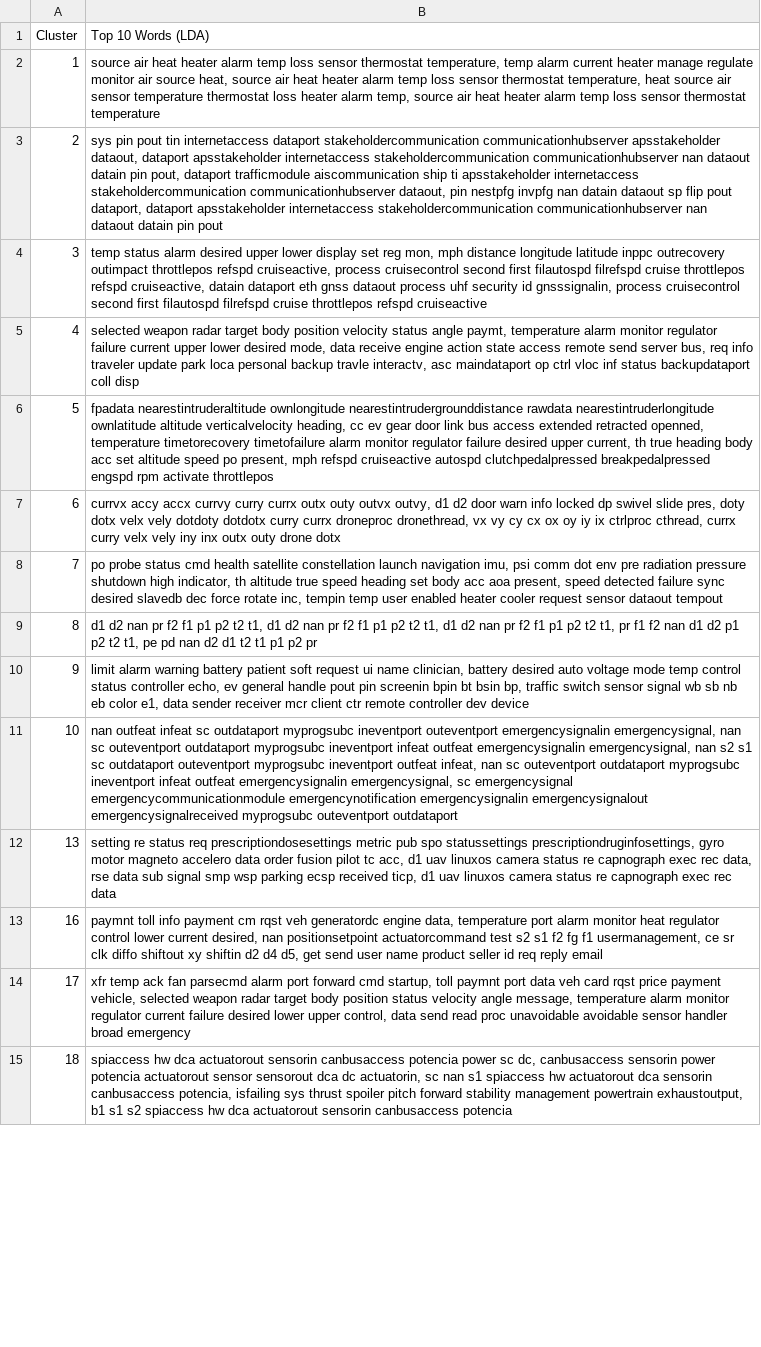
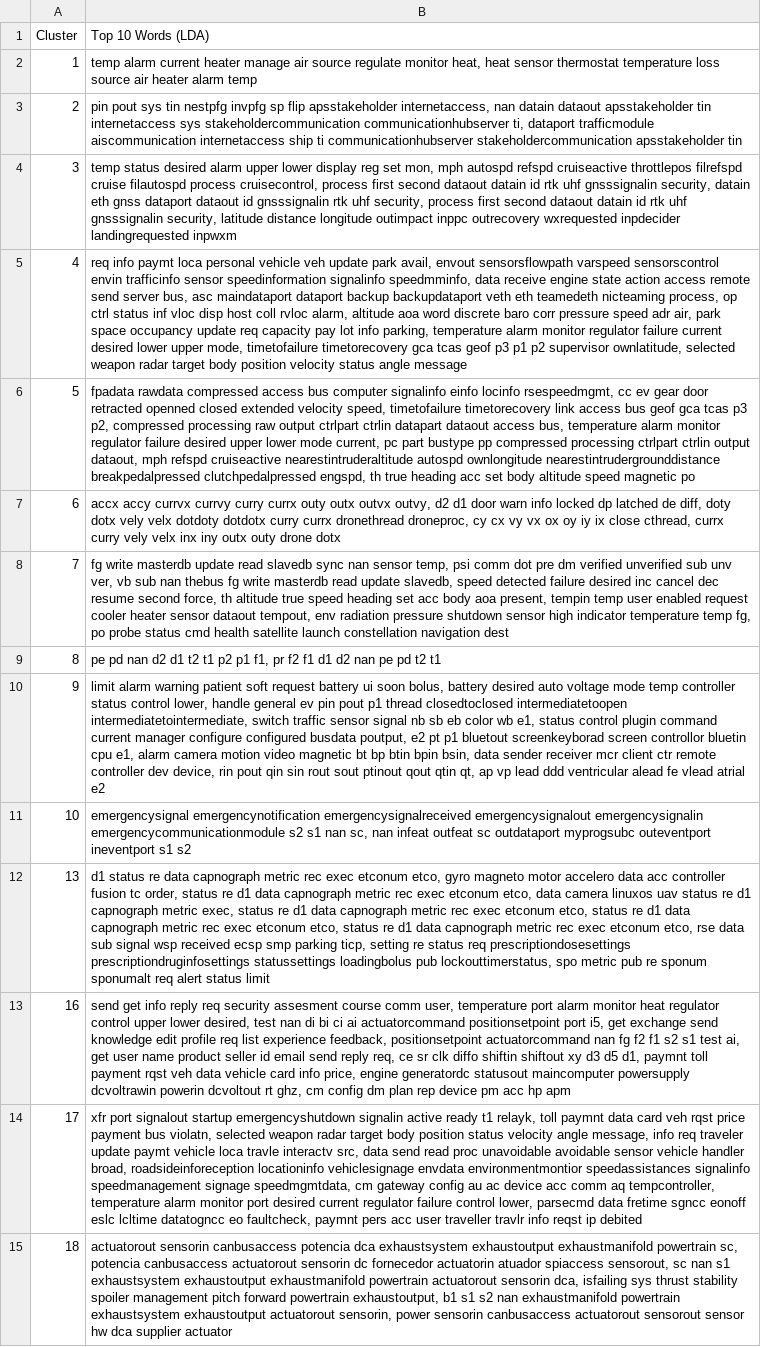
Before and after one commit to MarcoDiCapua/AADL_Labelling, a CSV file: output/Algorithm/LDA/Combined_Top_10_LDA.csv, drawn as a sheet; only a part is shown; the diff covers the shown part only; the diff names each change by its address in the sheet, - before the commit and + after, or states it on an @@ line.

Commit message:
added perplexity as metric to determine optimal number of TOPICS for LDA

```diff
--- a/output/Algorithm/LDA/Combined_Top_10_LDA.csv
+++ b/output/Algorithm/LDA/Combined_Top_10_LDA.csv
-B2 (Top 10 Words (LDA)): source air heat heater alarm temp loss sensor thermostat temperature, temp alarm current heater manage regulate monitor air source heat, source air heat heater alarm temp loss sensor thermostat temperature, heat source air sensor temperature thermostat loss heater alarm temp, source air heat heater alarm temp loss sensor thermostat temperature
+B2 (Top 10 Words (LDA)): temp alarm current heater manage air source regulate monitor heat, heat sensor thermostat temperature loss source air heater alarm temp
-B3 (Top 10 Words (LDA)): sys pin pout tin internetaccess dataport stakeholdercommunication communicationhubserver apsstakeholder dataout, dataport apsstakeholder internetaccess stakeholdercommunication communicationhubserver nan dataout datain pin pout, dataport trafficmodule aiscommunication ship ti apsstakeholder internetaccess stakeholdercommunication communicationhubserver dataout, pin nestpfg invpfg nan datain dataout sp flip pout dataport, dataport apsstakeholder internetaccess stakeholdercommunication communicationhubserver nan dataout datain pin pout
+B3 (Top 10 Words (LDA)): pin pout sys tin nestpfg invpfg sp flip apsstakeholder internetaccess, nan datain dataout apsstakeholder tin internetaccess sys stakeholdercommunication communicationhubserver ti, dataport trafficmodule aiscommunication internetaccess ship ti communicationhubserver stakeholdercommunication apsstakeholder tin
-B4 (Top 10 Words (LDA)): temp status alarm desired upper lower display set reg mon, mph distance longitude latitude inppc outrecovery outimpact throttlepos refspd cruiseactive, process cruisecontrol second first filautospd filrefspd cruise throttlepos refspd cruiseactive, datain dataport eth gnss dataout process uhf security id gnsssignalin, process cruisecontrol second first filautospd filrefspd cruise throttlepos refspd cruiseactive
+B4 (Top 10 Words (LDA)): temp status desired alarm upper lower display reg set mon, mph autospd refspd cruiseactive throttlepos filrefspd cruise filautospd process cruisecontrol, process first second dataout datain id rtk uhf gnsssignalin security, datain eth gnss dataport dataout id gnsssignalin rtk uhf security, process first second dataout datain id rtk uhf gnsssignalin security, latitude distance longitude outimpact inppc outrecovery wxrequested inpdecider landingrequested inpwxm
-B5 (Top 10 Words (LDA)): selected weapon radar target body position velocity status angle paymt, temperature alarm monitor regulator failure current upper lower desired mode, data receive engine action state access remote send server bus, req info traveler update park loca personal backup travle interactv, asc maindataport op ctrl vloc inf status backupdataport coll disp
+B5 (Top 10 Words (LDA)): req info paymt loca personal vehicle veh update park avail, envout sensorsflowpath varspeed sensorscontrol envin trafficinfo sensor speedinformation signalinfo speedmminfo, data receive engine state action access remote send server bus, asc maindataport dataport backup backupdataport veth eth teamedeth nicteaming process, op ctrl status inf vloc disp host coll rvloc alarm, altitude aoa word discrete baro corr pressure speed adr air, park space occupancy update req capacity pay lot info parking, temperature alarm monitor regulator failure current desired lower upper mode, timetofailure timetorecovery gca tcas geof p3 p1 p2 supervisor ownlatitude, selected weapon radar target body position velocity status angle message
-B6 (Top 10 Words (LDA)): fpadata nearestintruderaltitude ownlongitude nearestintrudergrounddistance rawdata nearestintruderlongitude ownlatitude altitude verticalvelocity heading, cc ev gear door link bus access extended retracted openned, temperature timetorecovery timetofailure alarm monitor regulator failure desired upper current, th true heading body acc set altitude speed po present, mph refspd cruiseactive autospd clutchpedalpressed breakpedalpressed engspd rpm activate throttlepos
+B6 (Top 10 Words (LDA)): fpadata rawdata compressed access bus computer signalinfo einfo locinfo rsespeedmgmt, cc ev gear door retracted openned closed extended velocity speed, timetofailure timetorecovery link access bus geof gca tcas p3 p2, compressed processing raw output ctrlpart ctrlin datapart dataout access bus, temperature alarm monitor regulator failure desired upper lower mode current, pc part bustype pp compressed processing ctrlpart ctrlin output dataout, mph refspd cruiseactive nearestintruderaltitude autospd ownlongitude nearestintrudergrounddistance breakpedalpressed clutchpedalpressed engspd, th true heading acc set body altitude speed magnetic po
-B7 (Top 10 Words (LDA)): currvx accy accx currvy curry currx outx outy outvx outvy, d1 d2 door warn info locked dp swivel slide pres, doty dotx velx vely dotdoty dotdotx curry currx droneproc dronethread, vx vy cy cx ox oy iy ix ctrlproc cthread, currx curry velx vely iny inx outx outy…
+B7 (Top 10 Words (LDA)): accx accy currvx currvy curry currx outy outx outvx outvy, d2 d1 door warn info locked dp latched de diff, doty dotx vely velx dotdoty dotdotx curry currx dronethread droneproc, cy cx vy vx ox oy iy ix close cthread, currx curry vely velx inx iny outx outy…
-B8 (Top 10 Words (LDA)): po probe status cmd health satellite constellation launch navigation imu, psi comm dot env pre radiation pressure shutdown high indicator, th altitude true speed heading set body acc aoa present, speed detected failure sync desired slavedb dec force rotate inc, tempin temp user enabled heater cooler request sensor dataout tempout
+B8 (Top 10 Words (LDA)): fg write masterdb update read slavedb sync nan sensor temp, psi comm dot pre dm verified unverified sub unv ver, vb sub nan thebus fg write masterdb read update slavedb, speed detected failure desired inc cancel dec resume second force, th altitude true speed heading set acc body aoa present, tempin temp user enabled request cooler heater sensor dataout tempout, env radiation pressure shutdown sensor high indicator temperature temp fg, po probe status cmd health satellite launch constellation navigation dest
-B9 (Top 10 Words (LDA)): d1 d2 nan pr f2 f1 p1 p2 t2 t1, d1 d2 nan pr f2 f1 p1 p2 t2 t1, d1 d2 nan pr f2 f1 p1 p2 t2 t1, pr f1 f2 nan d1 d2 p1 p2 t2 t1, pe pd nan d2 d1 t2 t1 p1 p2 pr
+B9 (Top 10 Words (LDA)): pe pd nan d2 d1 t2 t1 p2 p1 f1, pr f2 f1 d1 d2 nan pe pd t2 t1
-B10 (Top 10 Words (LDA)): …alarm warning battery patient soft request ui name clinician, battery desired auto voltage mode temp control status controller echo, ev general handle pout pin screenin bpin bt bsin bp, traffic switch sensor signal wb sb nb eb color e1, data sender receiver mcr client ctr remote controller dev device
+B10 (Top 10 Words (LDA)): …alarm warning patient soft request battery ui soon bolus, battery desired auto voltage mode temp controller status control lower, handle general ev pin pout p1 thread closedtoclosed intermediatetoopen intermediatetointermediate, switch traffic sensor signal nb sb eb color wb e1, status control plugin command current manager configure configured busdata poutput, e2 pt p1 bluetout screenkeyborad screen controllor bluetin cpu e1, alarm camera motion video magnetic bt bp btin bpin bsin, data sender receiver mcr client ctr remote controller dev device, rin pout qin sin rout sout ptinout qout qtin qt, ap vp lead ddd ventricular alead fe vlead atrial e2
-B11 (Top 10 Words (LDA)): nan outfeat infeat sc outdataport myprogsubc ineventport outeventport emergencysignalin emergencysignal, nan sc outeventport outdataport myprogsubc ineventport infeat outfeat emergencysignalin emergencysignal, nan s2 s1 sc outdataport outeventport myprogsubc ineventport outfeat infeat, nan sc outeventport outdataport myprogsubc ineventport infeat outfeat emergencysignalin emergencysignal, sc emergencysignal emergencycommunicationmodule emergencynotification emergencysignalin emergencysignalout emergencysignalreceived myprogsubc outeventport outdataport
+B11 (Top 10 Words (LDA)): emergencysignal emergencynotification emergencysignalreceived emergencysignalout emergencysignalin emergencycommunicationmodule s2 s1 nan sc, nan infeat outfeat sc outdataport myprogsubc outeventport ineventport s1 s2
-B12 (Top 10 Words (LDA)): setting re status req prescriptiondosesettings metric pub spo statussettings prescriptiondruginfosettings, gyro motor magneto accelero data order fusion pilot tc acc, d1 uav linuxos camera status re capnograph exec rec data, rse data sub signal smp wsp parking ecsp received ticp, d1 uav linuxos camera status re capnograph exec rec data
+B12 (Top 10 Words (LDA)): d1 status re data capnograph metric rec exec etconum etco, gyro magneto motor accelero data acc controller fusion tc order, status re d1 data capnograph metric rec exec etconum etco, data camera linuxos uav status re d1 capnograph metric exec, status re d1 data capnograph metric rec exec etconum etco, status re d1 data capnograph metric rec exec etconum etco, status re d1 data capnograph metric rec exec etconum etco, rse data sub signal wsp received ecsp smp parking ticp, setting re status req prescriptiondosesettings prescriptiondruginfosettings statussettings loadingbolus pub lockouttimerstatus, spo metric pub re sponum sponumalt req alert status limit
-B13 (Top 10 Words (LDA)): paymnt toll info payment cm rqst veh generatordc engine data, temperature port alarm monitor heat regulator control lower current desired, nan positionsetpoint actuatorcommand test s2 s1 f2 fg f1 usermanagement, ce sr clk diffo shiftout xy shiftin d2 d4 d5, get send user name product seller id req reply email
+B13 (Top 10 Words (LDA)): send get info reply req security assesment course comm user, temperature port alarm monitor heat regulator control upper lower desired, test nan di bi ci ai actuatorcommand positionsetpoint port i5, get exchange send knowledge edit profile req list experience feedback, positionsetpoint actuatorcommand nan fg f2 f1 s2 s1 test ai, get user name product seller id email send reply req, ce sr clk diffo shiftin shiftout xy d3 d5 d1, paymnt toll payment rqst veh data vehicle card info price, engine generatordc statusout maincomputer powersupply dcvoltrawin powerin dcvoltout rt ghz, cm config dm plan rep device pm acc hp apm
-B14 (Top 10 Words (LDA)): xfr temp ack fan parsecmd alarm port forward cmd startup, toll paymnt port data veh card rqst price payment vehicle, selected weapon radar target body position status velocity angle message, temperature alarm monitor regulator current failure desired lower upper control, data send read proc unavoidable avoidable sensor handler broad emergency
+B14 (Top 10 Words (LDA)): xfr port signalout startup emergencyshutdown signalin active ready t1 relayk, toll paymnt data card veh rqst price payment bus violatn, selected weapon radar target body position status velocity angle message, info req traveler update paymt vehicle loca travle interactv src, data send read proc unavoidable avoidable sensor vehicle handler broad, roadsideinforeception locationinfo vehiclesignage envdata environmentmontior speedassistances signalinfo speedmanagement signage speedmgmtdata, cm gateway config au ac device acc comm aq tempcontroller, temperature alarm monitor port desired current regulator failure control lower, parsecmd data fretime sgncc eonoff eslc lcltime datatogncc eo faultcheck, paymnt pers acc user traveller travlr info reqst ip debited
-B15 (Top 10 Words (LDA)): spiaccess hw dca actuatorout sensorin canbusaccess potencia power sc dc, canbusaccess sensorin power potencia actuatorout sensor sensorout dca dc actuatorin, sc nan s1 spiaccess hw actuatorout dca sensorin canbusaccess potencia, isfailing sys thrust spoiler pitch forward stability management powertrain exhaustoutput, b1 s1 s2 spiaccess hw dca actuatorout sensorin canbusaccess potencia
+B15 (Top 10 Words (LDA)): actuatorout sensorin canbusaccess potencia dca exhaustsystem exhaustoutput exhaustmanifold powertrain sc, potencia canbusaccess actuatorout sensorin dc fornecedor actuatorin atuador spiaccess sensorout, sc nan s1 exhaustsystem exhaustoutput exhaustmanifold powertrain actuatorout sensorin dca, isfailing sys thrust stability spoiler management pitch forward powertrain exhaustoutput, b1 s1 s2 nan exhaustmanifold powertrain exhaustsystem exhaustoutput actuatorout sensorin, power sensorin canbusaccess actuatorout sensorout sensor hw dca supplier actuator
```
Also changed, not shown: 20 edited cells elsewhere in this file, 5 other files.
